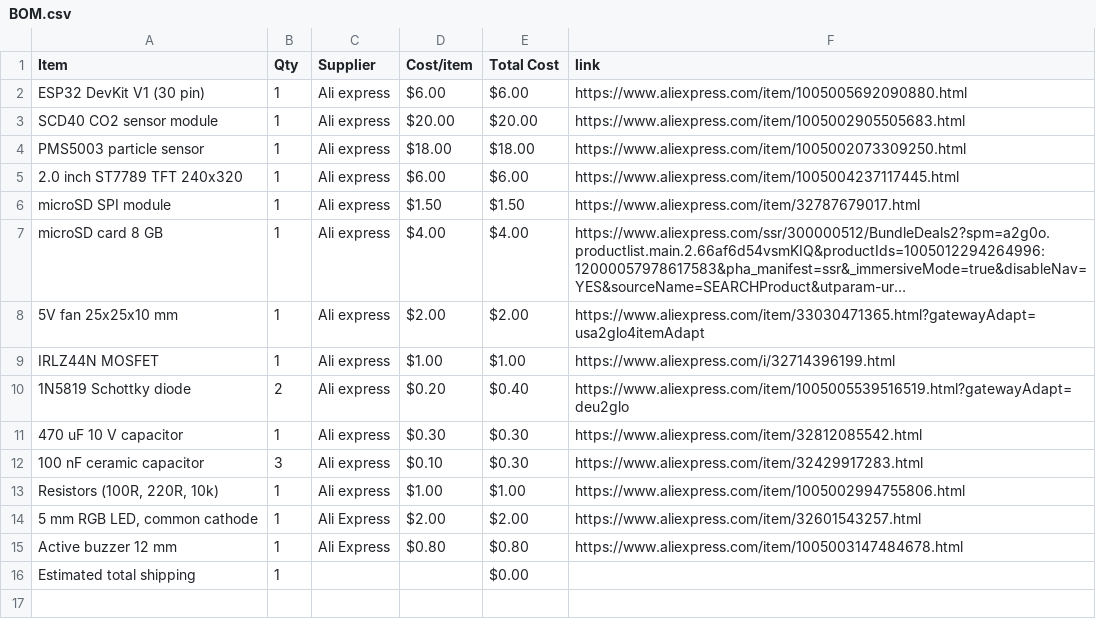
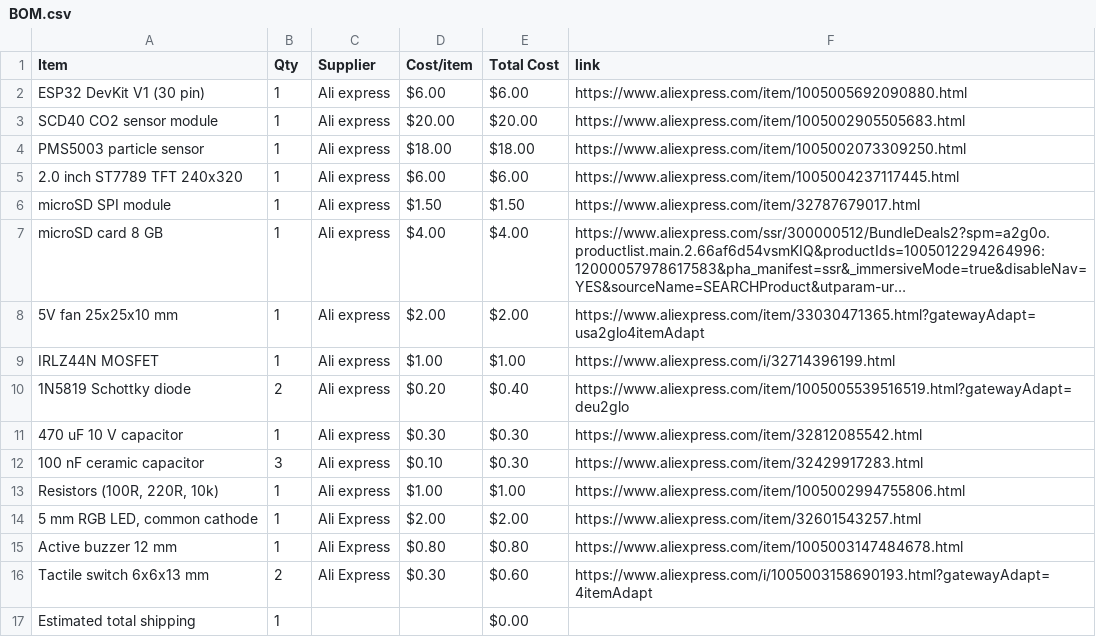
Before and after one commit to ema-rauf/Study-Air-Station, a CSV file: BOM.csv, drawn as a sheet; long unchanged cells end in …; the diff names each change by its address in the sheet, - before the commit and + after, or states it on an @@ line.

Commit message:
Sync Study Air Station from Half Life

```diff
--- a/BOM.csv
+++ b/BOM.csv
+row 16: Tactile switch 6x6x13 mm | 2 | Ali Express | $0.30 | $0.60 | https://www.aliexpress.com/i/1005003158690193.html?gatewayAdapt=4itemAdapt
```
